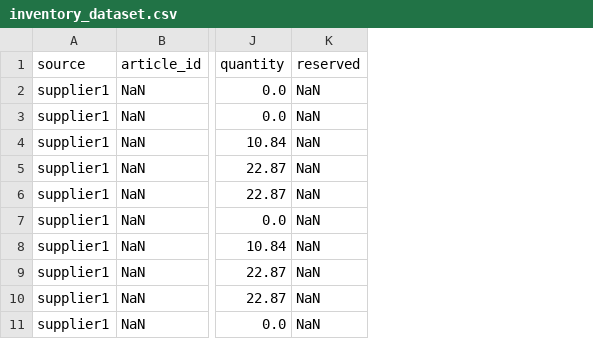
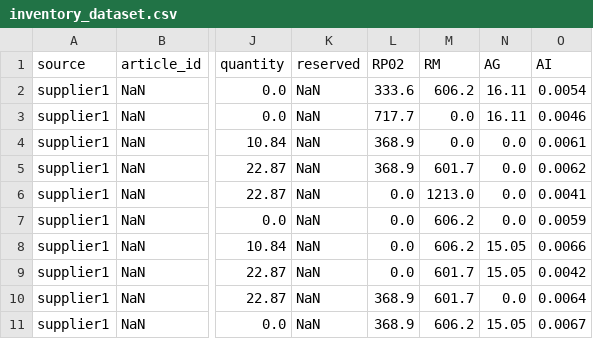
Before and after one commit to saranjthilak/vanilla-steel-assessment, a CSV file: outputs/inventory_dataset.csv, drawn as a sheet; only a part is shown, gaps mark what is left out; the diff names each change by its address in the sheet, - before the commit and + after, or states it on an @@ line.

```diff
--- a/outputs/inventory_dataset.csv
+++ b/outputs/inventory_dataset.csv
+column L (RP02), rows 2-11: 333.6 | 717.7 | 368.9 | 368.9 | 0.0 | 0.0 | 0.0 | 0.0 | 368.9 | 368.9
+column M (RM), rows 2-11: 606.2 | 0.0 | 0.0 | 601.7 | 1213.0 | 606.2 | 606.2 | 601.7 | 601.7 | 606.2
+column N (AG), rows 2-11: 16.11 | 16.11 | 0.0 | 0.0 | 0.0 | 0.0 | 15.05 | 15.05 | 0.0 | 15.05
+column O (AI), rows 2-11: 0.0054 | 0.0046 | 0.0061 | 0.0062 | 0.0041 | 0.0059 | 0.0066 | 0.0042 | 0.0064 | 0.0067
```
Also changed, not shown: 2 other files.
